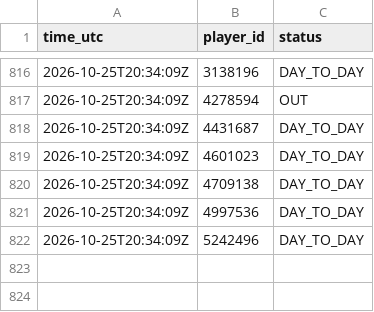
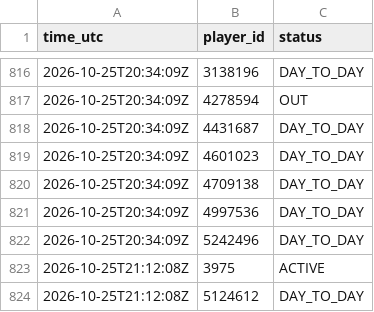
Before and after one commit to thewhitelisted/cg-engine, a CSV file: data/status_log.csv, drawn as a sheet; only a part is shown, gaps mark what is left out.

Commit message:
Status and lineup logs

```diff
--- a/data/status_log.csv
+++ b/data/status_log.csv
@@ -822 +822,3 @@ time_utc,player_id,status
 2026-10-25T20:34:09Z,5242496,DAY_TO_DAY
+2026-10-25T21:12:08Z,3975,ACTIVE
+2026-10-25T21:12:08Z,5124612,DAY_TO_DAY
```
